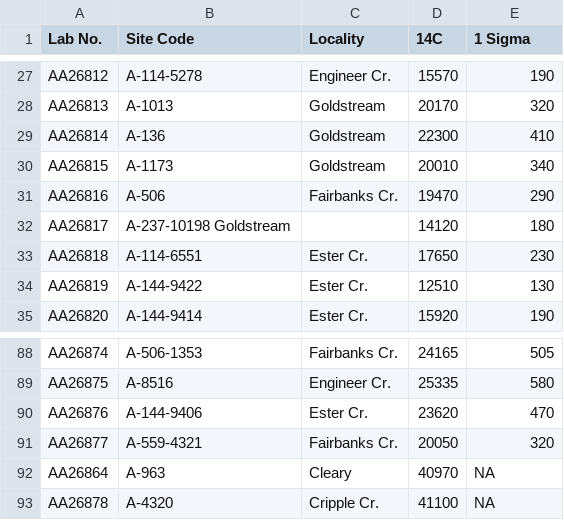
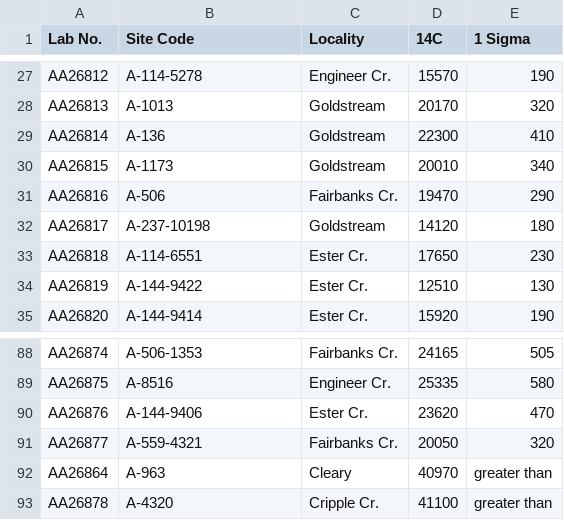
Before and after one commit to TJHeaton/RJradiocarbon, a CSV file: experimenting/AnimalExtinctions/Equusc14Dates.csv, drawn as a sheet; only a part is shown, gaps mark what is left out; the diff names each change by its address in the sheet, - before the commit and + after, or states it on an @@ line.

Commit message:
Creating inbuilt datasets and documentation

```diff
--- a/experimenting/AnimalExtinctions/Equusc14Dates.csv
+++ b/experimenting/AnimalExtinctions/Equusc14Dates.csv
-B32 (Site Code): A-237-10198 Goldstream
+B32 (Site Code): A-237-10198
-C32 (Locality): (empty)
+C32 (Locality): Goldstream
-E92:E93 (1 Sigma): NA
+E92:E93 (1 Sigma): greater than
```
Also changed, not shown: data-raw/Humanc14Dates.csv, experimenting/AnimalExtinctions/Alcesc14Dates.csv, 31 other files.
